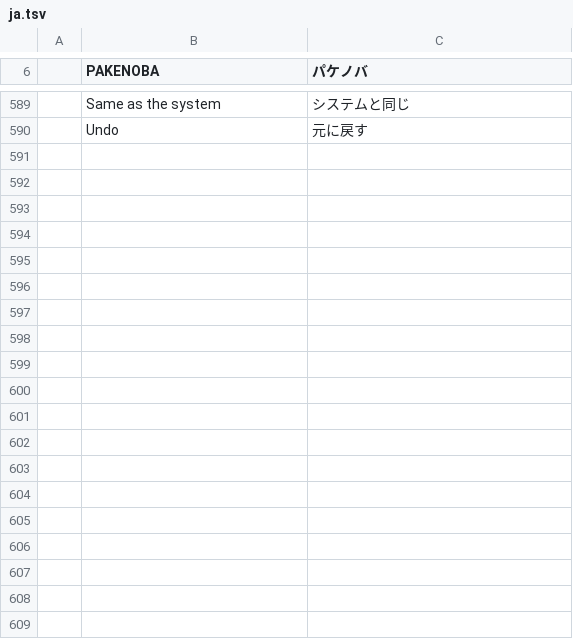
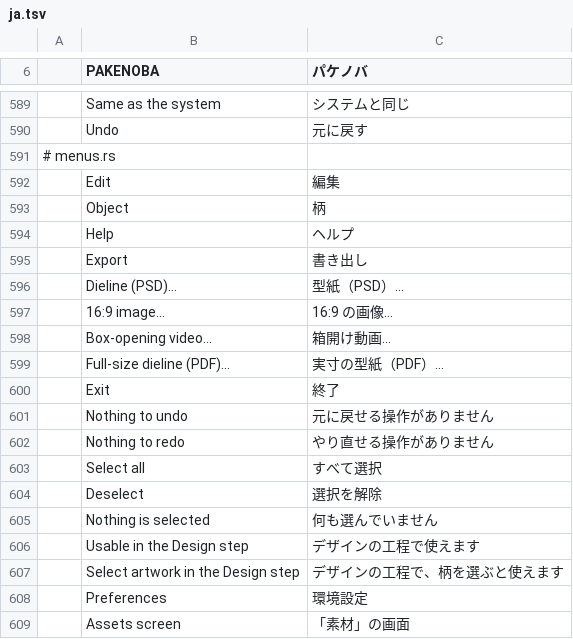
Before and after one commit to TJ16th/pakenoba, a TSV file: crates/pakenoba-i18n/catalogs/ja.tsv, drawn as a sheet; only a part is shown, gaps mark what is left out; the diff covers the shown part only.

```diff
--- a/crates/pakenoba-i18n/catalogs/ja.tsv
+++ b/crates/pakenoba-i18n/catalogs/ja.tsv
@@ -590 +590,20 @@
 	Undo	元に戻す
+# menus.rs
+	Edit	編集
+	Object	柄
+	Help	ヘルプ
+	Export	書き出し
+	Dieline (PSD)…	型紙（PSD）…
+	16:9 image…	16:9 の画像…
+	Box-opening video…	箱開け動画…
+	Full-size dieline (PDF)…	実寸の型紙（PDF）…
+	Exit	終了
+	Nothing to undo	元に戻せる操作がありません
+	Nothing to redo	やり直せる操作がありません
+	Select all	すべて選択
+	Deselect	選択を解除
+	Nothing is selected	何も選んでいません
+	Usable in the Design step	デザインの工程で使えます
+	Select artwork in the Design step	デザインの工程で、柄を選ぶと使えます
+	Preferences	環境設定
+	Assets screen	「素材」の画面
```
Also changed, not shown: 10 added rows and 1 edited cell elsewhere in this file, 6 other files.
